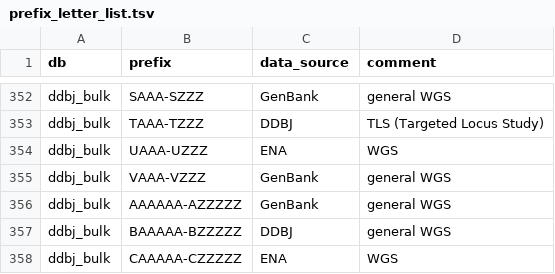
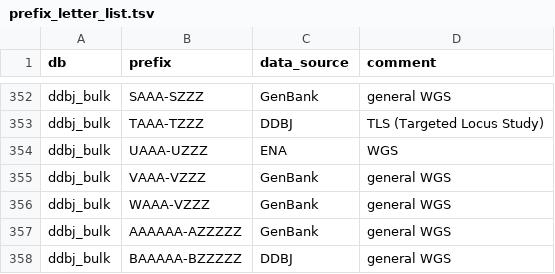
Before and after one commit to ddbj/pub, a TSV file: docs/common/prefix_letter_list.tsv, drawn as a sheet; only a part is shown, gaps mark what is left out; the shorter side is filled out with more unchanged rows.

Commit message:
Add GenBank WGS WAAA-WZZZ

```diff
--- a/docs/common/prefix_letter_list.tsv
+++ b/docs/common/prefix_letter_list.tsv
@@ -355,2 +355,3 @@ ddbj_bulk	UAAA-UZZZ	ENA	WGS
 ddbj_bulk	VAAA-VZZZ	GenBank	general WGS
+ddbj_bulk	WAAA-VZZZ	GenBank	general WGS
 ddbj_bulk	AAAAAA-AZZZZZ	GenBank	general WGS
```
